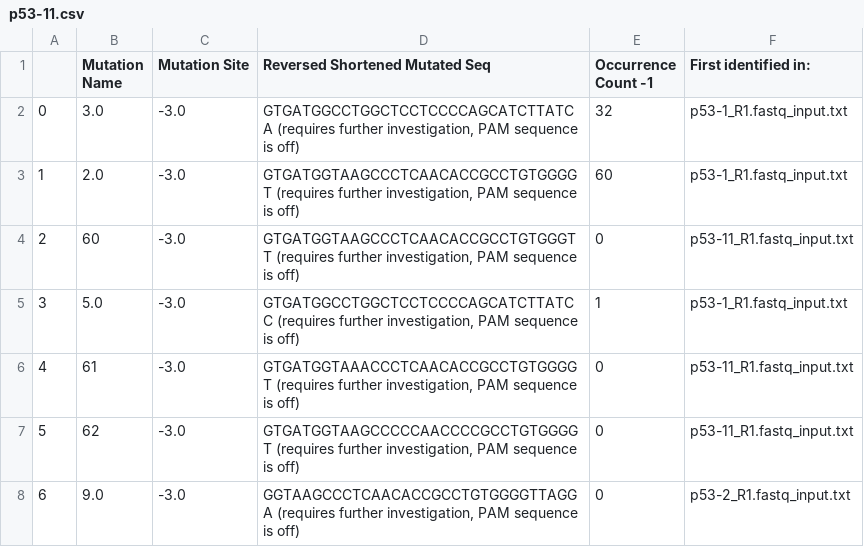
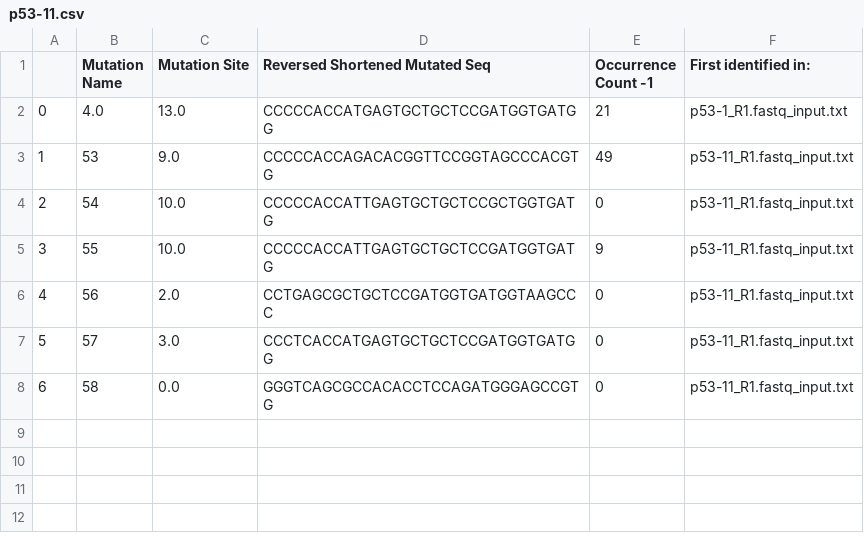
Before and after one commit to yifnzhao/MiSeq-Analyzer, a CSV file: log_csv_p53/p53-11.csv, drawn as a sheet.

```diff
--- a/log_csv_p53/p53-11.csv
+++ b/log_csv_p53/p53-11.csv
@@ -1,8 +1,8 @@
 ,Mutation Name,Mutation Site,Reversed Shortened Mutated Seq,Occurrence Count -1,First identified in:
-0,3.0,-3.0,"GTGATGGCCTGGCTCCTCCCCAGCATCTTATCA  (requires further investigation, PAM sequence is off)",32,p53-1_R1.fastq_input.txt
-1,2.0,-3.0,"GTGATGGTAAGCCCTCAACACCGCCTGTGGGGT  (requires further investigation, PAM sequence is off)",60,p53-1_R1.fastq_input.txt
-2,60,-3.0,"GTGATGGTAAGCCCTCAACACCGCCTGTGGGTT  (requires further investigation, PAM sequence is off)",0,p53-11_R1.fastq_input.txt
-3,5.0,-3.0,"GTGATGGCCTGGCTCCTCCCCAGCATCTTATCC  (requires further investigation, PAM sequence is off)",1,p53-1_R1.fastq_input.txt
-4,61,-3.0,"GTGATGGTAAACCCTCAACACCGCCTGTGGGGT  (requires further investigation, PAM sequence is off)",0,p53-11_R1.fastq_input.txt
-5,62,-3.0,"GTGATGGTAAGCCCCCAACCCCGCCTGTGGGGT  (requires further investigation, PAM sequence is off)",0,p53-11_R1.fastq_input.txt
-6,9.0,-3.0,"GGTAAGCCCTCAACACCGCCTGTGGGGTTAGGA  (requires further investigation, PAM sequence is off)",0,p53-2_R1.fastq_input.txt
+0,4.0,13.0,CCCCCACCATGAGTGCTGCTCCGATGGTGATGG,21,p53-1_R1.fastq_input.txt
+1,53,9.0,CCCCCACCAGACACGGTTCCGGTAGCCCACGTG,49,p53-11_R1.fastq_input.txt
+2,54,10.0,CCCCCACCATTGAGTGCTGCTCCGCTGGTGATG,0,p53-11_R1.fastq_input.txt
+3,55,10.0,CCCCCACCATTGAGTGCTGCTCCGATGGTGATG,9,p53-11_R1.fastq_input.txt
+4,56,2.0,CCTGAGCGCTGCTCCGATGGTGATGGTAAGCCC,0,p53-11_R1.fastq_input.txt
+5,57,3.0,CCCTCACCATGAGTGCTGCTCCGATGGTGATGG,0,p53-11_R1.fastq_input.txt
+6,58,0.0,GGGTCAGCGCCACACCTCCAGATGGGAGCCGTG,0,p53-11_R1.fastq_input.txt
```
Also changed, not shown: log_csv_p53/p53-1.csv, log_csv_p53/p53-14.csv, 13 other files.
